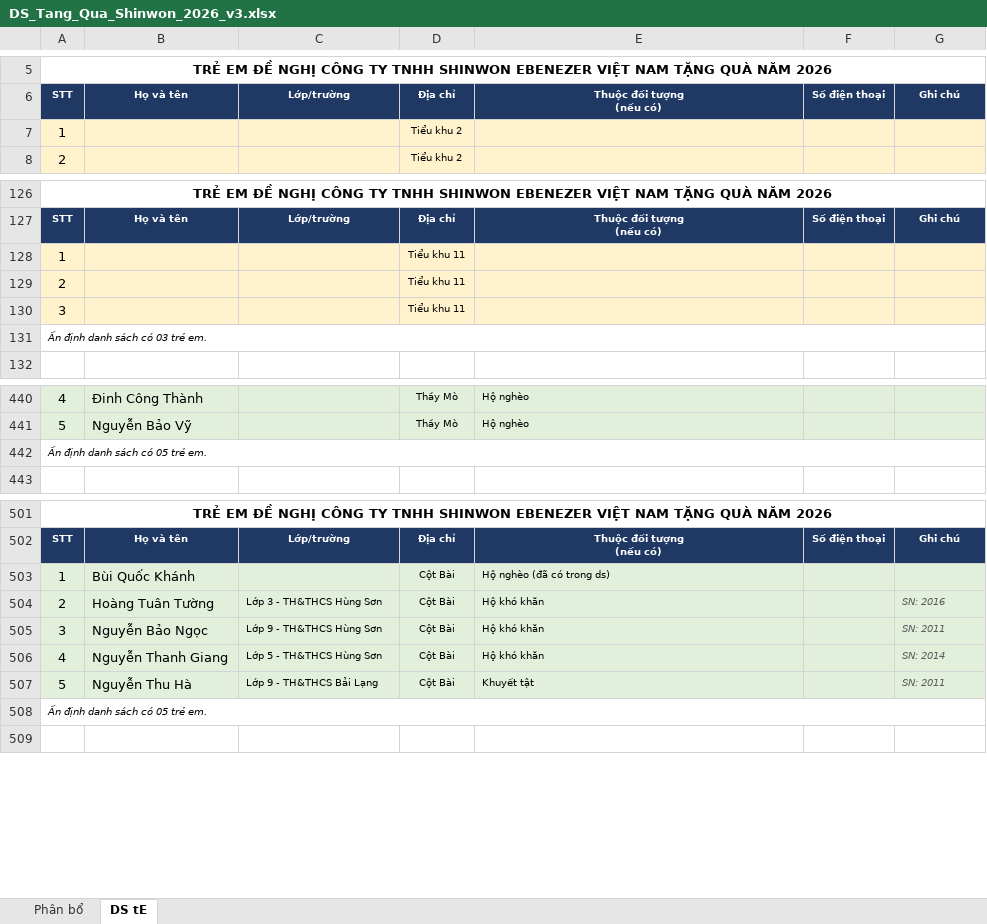
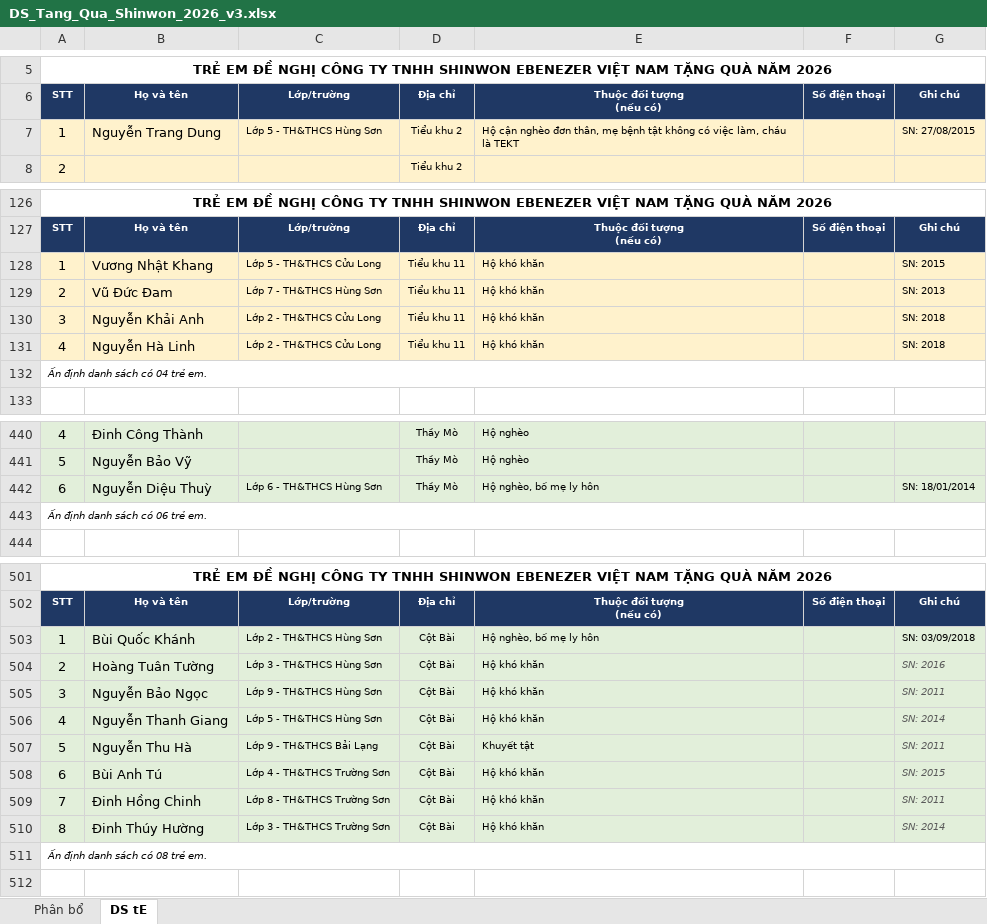
Before and after one commit to TechReal89/RealSearch, an Excel workbook: DS_Tang_Qua_Shinwon_2026_v3.xlsx, sheet DS tE, drawn as a sheet; only a part is shown, gaps mark what is left out; values as stored, in another font and other column widths than the file's, no borders; removed rows and columns are numbered as before the commit, all else as after; the diff covers the shown part only; the diff names each change by its address in the sheet, - before the commit and + after, or states it on an @@ line.

```diff
--- a/DS_Tang_Qua_Shinwon_2026_v3.xlsx (sheet DS tE)
+++ b/DS_Tang_Qua_Shinwon_2026_v3.xlsx (sheet DS tE)
-B7: (empty)
+B7: Nguyễn Trang Dung
-C7: (empty)
+C7: Lớp 5 - TH&THCS Hùng Sơn
-E7: (empty)
+E7: Hộ cận nghèo đơn thân, mẹ bệnh tật không có việc làm, cháu là TEKT
-G7: (empty)
+G7: SN: 27/08/2015
-B128: (empty)
+B128: Vương Nhật Khang
-C128: (empty)
+C128: Lớp 5 - TH&THCS Cửu Long
-E128:E130: (empty)
+E128:E130: Hộ khó khăn
-G128: (empty)
+G128: SN: 2015
-B129: (empty)
+B129: Vũ Đức Đam
-C129: (empty)
+C129: Lớp 7 - TH&THCS Hùng Sơn
-G129: (empty)
+G129: SN: 2013
-B130: (empty)
+B130: Nguyễn Khải Anh
-C130: (empty)
+C130: Lớp 2 - TH&THCS Cửu Long
-G130: (empty)
+G130: SN: 2018
-row 131: Ấn định danh sách có 03 trẻ em.
+row 131: 4 | Nguyễn Hà Linh | Lớp 2 - TH&THCS Cửu Long | Tiểu khu 11 | Hộ khó khăn |  | SN: 2018
+row 132: Ấn định danh sách có 04 trẻ em.
+row 442: 6 | Nguyễn Diệu Thuỳ | Lớp 6 - TH&THCS Hùng Sơn | Thầy Mò | Hộ nghèo, bố mẹ ly hôn |  | SN: 18/01/2014
-A443: Ấn định danh sách có 05 trẻ em.
+A443: Ấn định danh sách có 06 trẻ em.
-C503: (empty)
+C503: Lớp 2 - TH&THCS Hùng Sơn
-E503: Hộ nghèo (đã có trong ds)
+E503: Hộ nghèo, bố mẹ ly hôn
-G503: (empty)
+G503: SN: 03/09/2018
+row 508: 6 | Bùi Anh Tú | Lớp 4 - TH&THCS Trường Sơn | Cột Bài | Hộ khó khăn |  | SN: 2015
+row 509: 7 | Đinh Hồng Chinh | Lớp 8 - TH&THCS Trường Sơn | Cột Bài | Hộ khó khăn |  | SN: 2011
+row 510: 8 | Đinh Thúy Hường | Lớp 3 - TH&THCS Trường Sơn | Cột Bài | Hộ khó khăn |  | SN: 2014
-A511: Ấn định danh sách có 05 trẻ em.
+A511: Ấn định danh sách có 08 trẻ em.
```
Also changed, not shown: 2 added rows, 7 removed rows and 45 edited cells elsewhere in this sheet, sheet Phân bổ.
